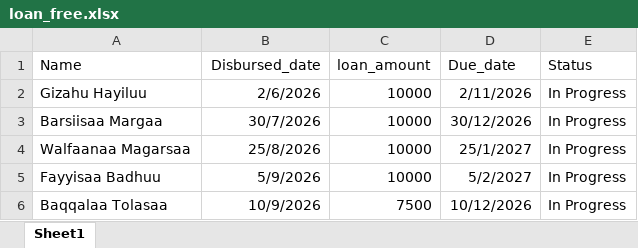
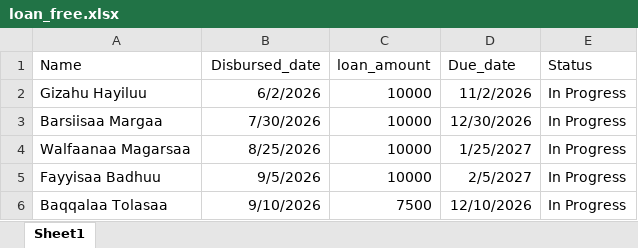
Before and after one commit to Walfaanaa/AO_Interest_free_loan, an Excel workbook: loan_free.xlsx, sheet Sheet1, drawn as a sheet; values as stored, in another font and other column widths than the file's, no borders; the diff names each change by its address in the sheet, - before the commit and + after, or states it on an @@ line.

Commit message:
Add files via upload

```diff
--- a/loan_free.xlsx (sheet Sheet1)
+++ b/loan_free.xlsx (sheet Sheet1)
-B2 (Disbursed_date): 2/6/2026
+B2 (Disbursed_date): 6/2/2026
-D2 (Due_date): 2/11/2026
+D2 (Due_date): 11/2/2026
-B3 (Disbursed_date): 30/7/2026
+B3 (Disbursed_date): 7/30/2026
-D3 (Due_date): 30/12/2026
+D3 (Due_date): 12/30/2026
-B4 (Disbursed_date): 25/8/2026
+B4 (Disbursed_date): 8/25/2026
-D4 (Due_date): 25/1/2027
+D4 (Due_date): 1/25/2027
-B5 (Disbursed_date): 5/9/2026
+B5 (Disbursed_date): 9/5/2026
-D5 (Due_date): 5/2/2027
+D5 (Due_date): 2/5/2027
-B6 (Disbursed_date): 10/9/2026
+B6 (Disbursed_date): 9/10/2026
-D6 (Due_date): 10/12/2026
+D6 (Due_date): 12/10/2026
```
